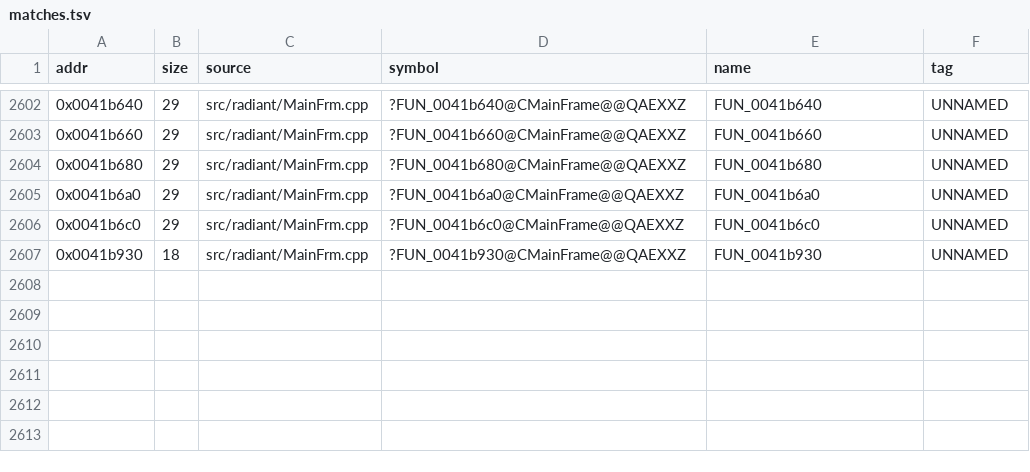
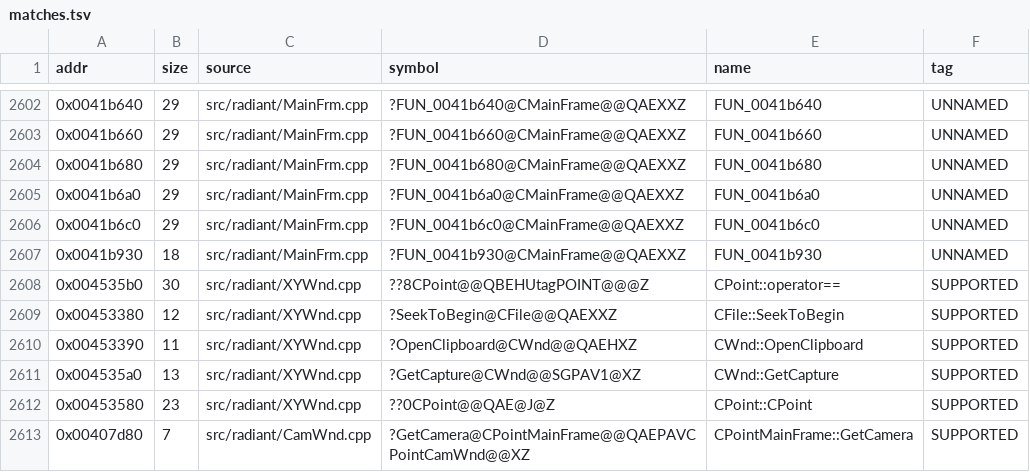
Before and after one commit to nawaftahir/cod2_wip, a TSV file: ledger/matches.tsv, drawn as a sheet; only a part is shown, gaps mark what is left out.

Commit message:
XYWnd/select: bind ValueForKey and brush texture callees, switch in light radius, 6 tiny claims

```diff
--- a/ledger/matches.tsv
+++ b/ledger/matches.tsv
@@ -2607 +2607,7 @@ addr	size	source	symbol	name	tag
 0x0041b930	18	src/radiant/MainFrm.cpp	?FUN_0041b930@CMainFrame@@QAEXXZ	FUN_0041b930	UNNAMED
+0x004535b0	30	src/radiant/XYWnd.cpp	??8CPoint@@QBEHUtagPOINT@@@Z	CPoint::operator==	SUPPORTED
+0x00453380	12	src/radiant/XYWnd.cpp	?SeekToBegin@CFile@@QAEXXZ	CFile::SeekToBegin	SUPPORTED
+0x00453390	11	src/radiant/XYWnd.cpp	?OpenClipboard@CWnd@@QAEHXZ	CWnd::OpenClipboard	SUPPORTED
+0x004535a0	13	src/radiant/XYWnd.cpp	?GetCapture@CWnd@@SGPAV1@XZ	CWnd::GetCapture	SUPPORTED
+0x00453580	23	src/radiant/XYWnd.cpp	??0CPoint@@QAE@J@Z	CPoint::CPoint	SUPPORTED
+0x00407d80	7	src/radiant/CamWnd.cpp	?GetCamera@CPointMainFrame@@QAEPAVCPointCamWnd@@XZ	CPointMainFrame::GetCamera	SUPPORTED
```
Also changed, not shown: 2 other files.
